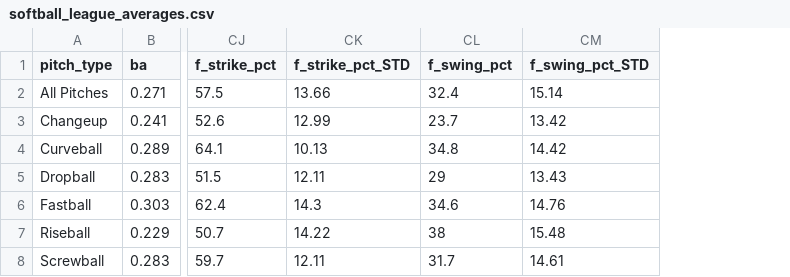
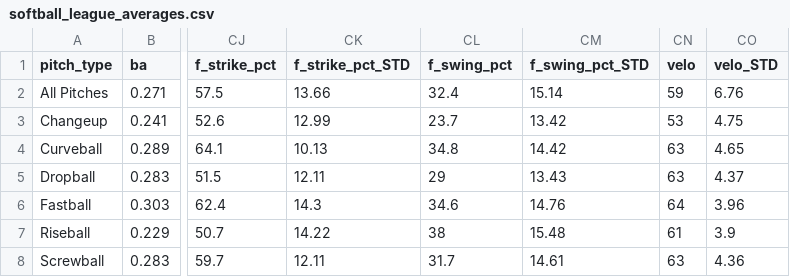
Before and after one commit to rick643charts/templates, a CSV file: softball_league_averages.csv, drawn as a sheet; only a part is shown, gaps mark what is left out; the diff names each change by its address in the sheet, - before the commit and + after, or states it on an @@ line.

Commit message:
Update softball_league_averages.csv

```diff
--- a/softball_league_averages.csv
+++ b/softball_league_averages.csv
+column CN (velo), rows 2-8: 59 | 53 | 63 | 63 | 64 | 61 | 63
+column CO (velo_STD), rows 2-8: 6.76 | 4.75 | 4.65 | 4.37 | 3.96 | 3.9 | 4.36
```
